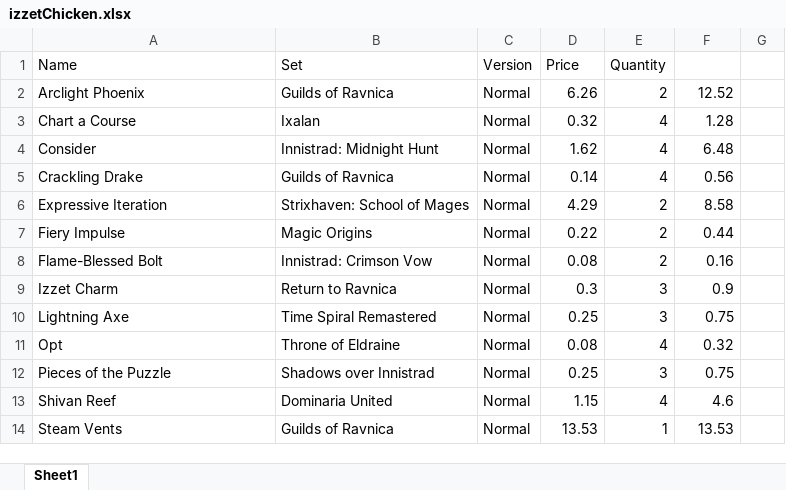
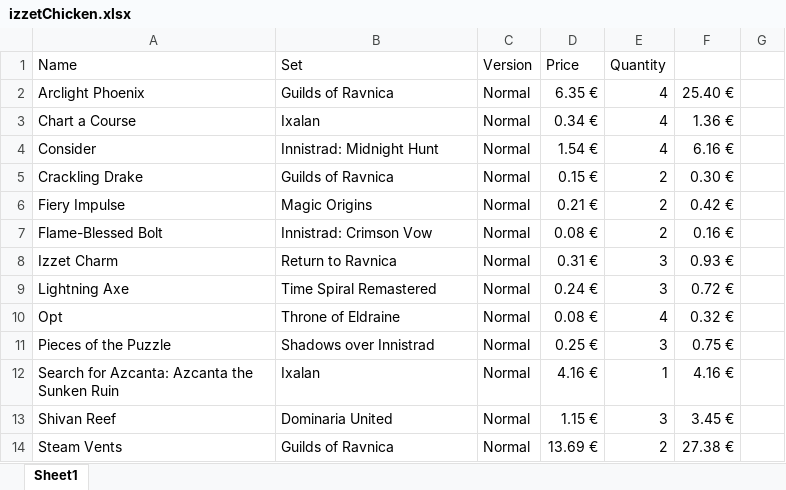
Before and after one commit to Vimor123/mtg-card-price-updater, an Excel workbook: izzetChicken.xlsx, sheet Sheet1, drawn as a sheet; only a part is shown; values as stored, in another font and other column widths than the file's, no borders; removed rows and columns are numbered as before the commit, all else as after; the diff covers the shown part only; the diff names each change by its address in the sheet, - before the commit and + after, or states it on an @@ line.

Commit message:
Chicken upgraded :sunglasses:

```diff
--- a/izzetChicken.xlsx (sheet Sheet1)
+++ b/izzetChicken.xlsx (sheet Sheet1)
-D2 (Price): 6.26
+D2 (Price): 6.35 €
-E2 (Quantity): 2
+E2 (Quantity): 4
-F2: 12.52
+F2: 25.40 €
-D3 (Price): 0.32
+D3 (Price): 0.34 €
-F3: 1.28
+F3: 1.36 €
-D4 (Price): 1.62
+D4 (Price): 1.54 €
-F4: 6.48
+F4: 6.16 €
-D5 (Price): 0.14
+D5 (Price): 0.15 €
-E5 (Quantity): 4
+E5 (Quantity): 2
-F5: 0.56
+F5: 0.30 €
-row 6: Expressive Iteration | Strixhaven: School of Mages | Normal | 4.29 | 2 | 8.58
-D6 (Price): 0.22
+D6 (Price): 0.21 €
-F6: 0.44
+F6: 0.42 €
-D7 (Price): 0.08
+D7 (Price): 0.08 €
-F7: 0.16
+F7: 0.16 €
-D8 (Price): 0.3
+D8 (Price): 0.31 €
-F8: 0.9
+F8: 0.93 €
-D9 (Price): 0.25
+D9 (Price): 0.24 €
-F9: 0.75
+F9: 0.72 €
-D10 (Price): 0.08
+D10 (Price): 0.08 €
-F10: 0.32
+F10: 0.32 €
-D11 (Price): 0.25
+D11 (Price): 0.25 €
-F11: 0.75
+F11: 0.75 €
+row 12: Search for Azcanta: Azcanta the Sunken Ruin | Ixalan | Normal | 4.16 € | 1 | 4.16 €
-D13 (Price): 1.15
+D13 (Price): 1.15 €
-E13 (Quantity): 4
+E13 (Quantity): 3
-F13: 4.6
+F13: 3.45 €
-D14 (Price): 13.53
+D14 (Price): 13.69 €
-E14 (Quantity): 1
+E14 (Quantity): 2
-F14: 13.53
+F14: 27.38 €
```
Also changed, not shown: 27 edited cells elsewhere in this sheet.
